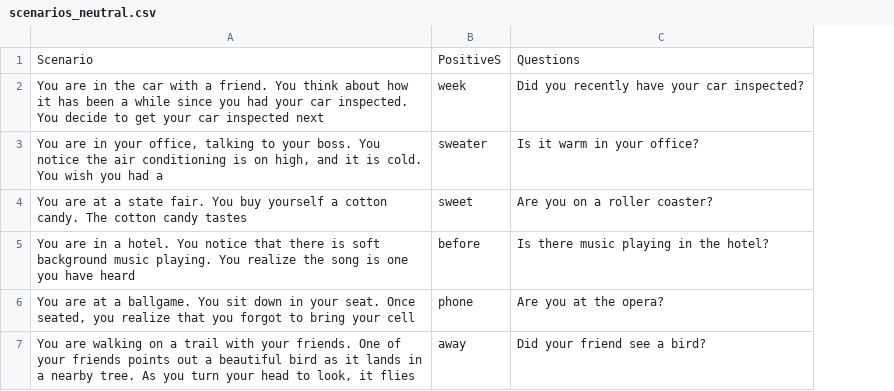
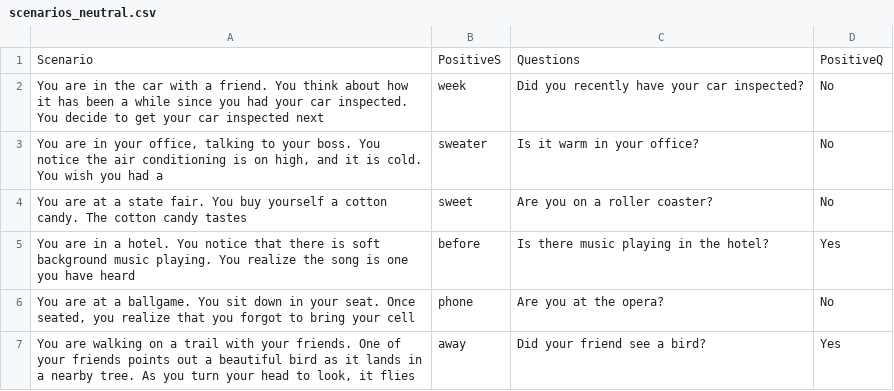
Before and after one commit to TeachmanLab/MT-Java, a CSV file: templeton/src/main/resources/static/piPlayerCSV/scenarios_neutral.csv, drawn as a sheet; the diff names each change by its address in the sheet, - before the commit and + after, or states it on an @@ line.

Commit message:
Adding support for neutral sessions.

```diff
--- a/templeton/src/main/resources/static/piPlayerCSV/scenarios_neutral.csv
+++ b/templeton/src/main/resources/static/piPlayerCSV/scenarios_neutral.csv
+column D, rows 1-7: PositiveQ | No | No | No | Yes | No | Yes
```
Also changed, not shown: 1 other file.
